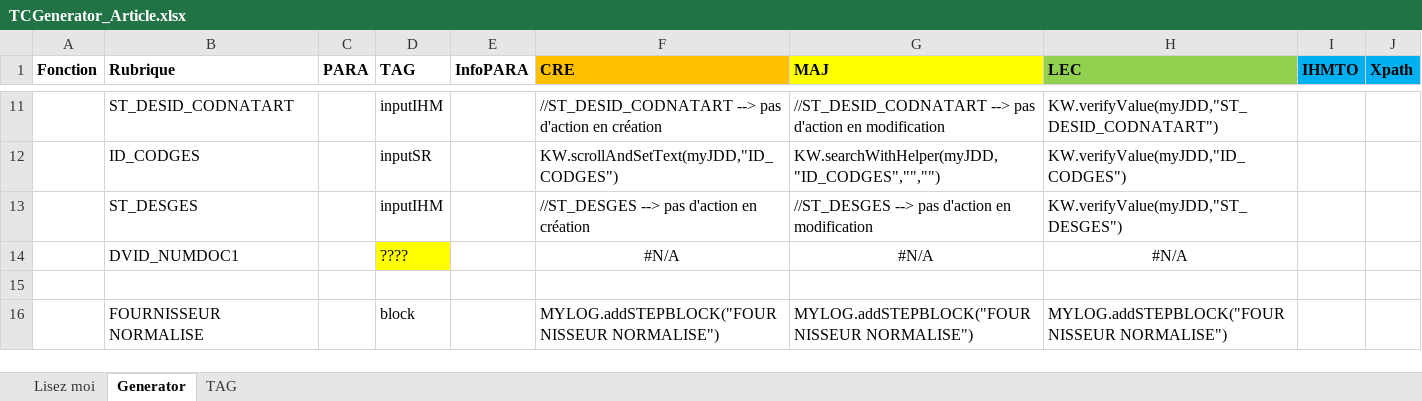
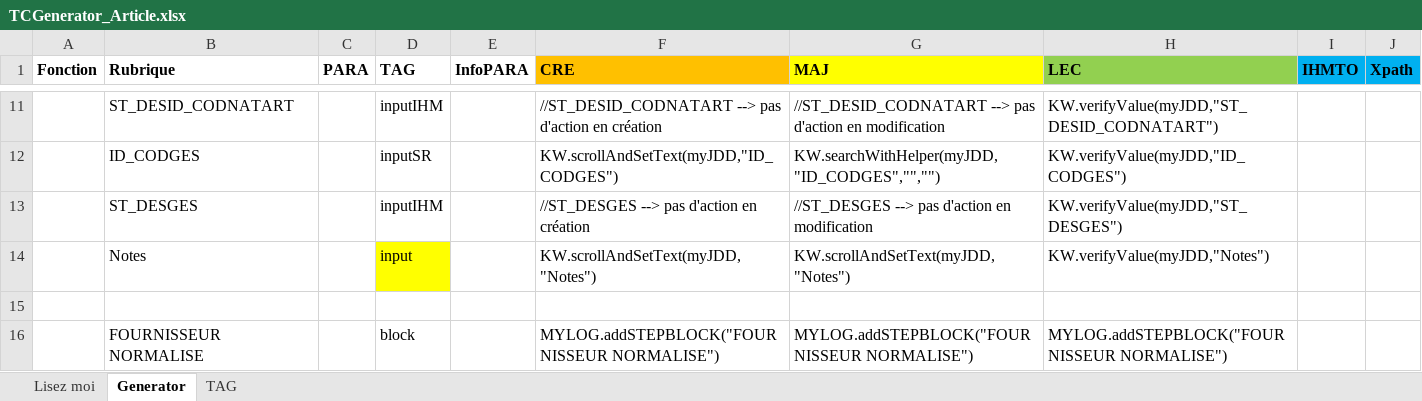
Before and after one commit to jmLafarge/MAINTA_TNR, an Excel workbook: TNR/TCGenerator/TCGenerator_Article.xlsx, sheet Generator, drawn as a sheet; only a part is shown, gaps mark what is left out; values as stored, in another font and other column widths than the file's, no borders; conditional formats not drawn; removed rows and columns are numbered as before the commit, all else as after; the diff names each change by its address in the sheet, - before the commit and + after, or states it on an @@ line.

```diff
--- a/TNR/TCGenerator/TCGenerator_Article.xlsx (sheet Generator)
+++ b/TNR/TCGenerator/TCGenerator_Article.xlsx (sheet Generator)
-row 14:  | DVID_NUMDOC1 |  | ???? |  | #N/A | #N/A | #N/A
+row 14:  | Notes |  | input |  | KW.scrollAndSetText(myJDD,"Notes") | KW.scrollAndSetText(myJDD, "Notes") | KW.verifyValue(myJDD,"Notes")
```
Also changed, not shown: TNR_JDD/JDD.RT.ART.xlsx, 8 other files.
